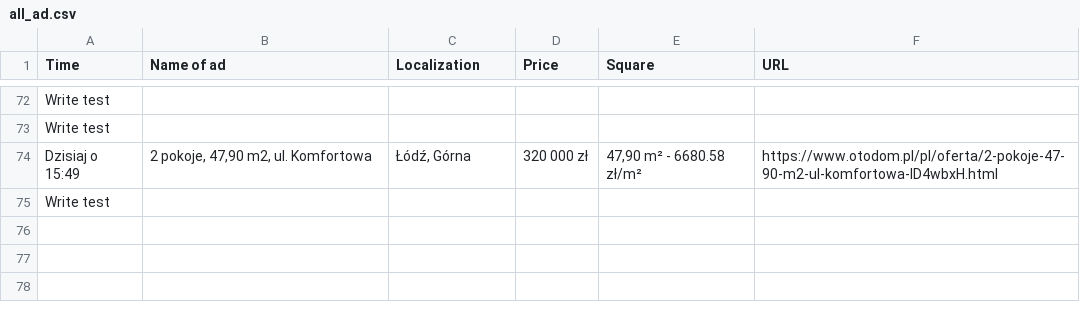
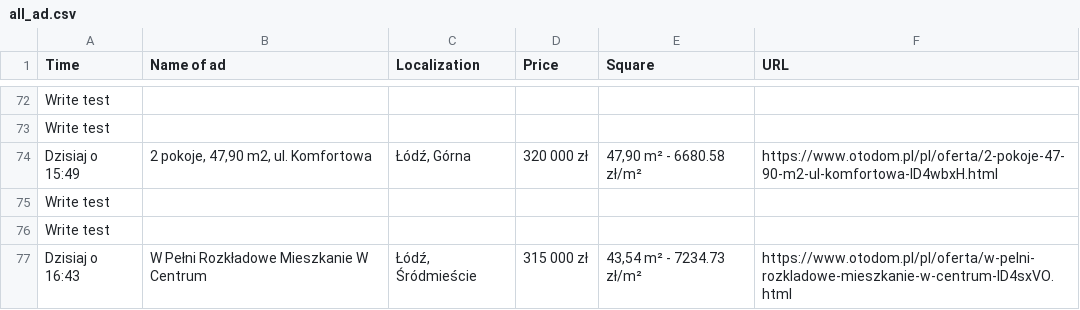
Before and after one commit to OleksandrGnatyuk/olx_parser_bot, a CSV file: csv/all_ad.csv, drawn as a sheet; only a part is shown, gaps mark what is left out; the diff names each change by its address in the sheet, - before the commit and + after, or states it on an @@ line.

```diff
--- a/csv/all_ad.csv
+++ b/csv/all_ad.csv
+row 76: Write test
+row 77: Dzisiaj o 16:43 | W Pełni Rozkładowe Mieszkanie W Centrum | Łódź, Śródmieście | 315 000 zł | 43,54 m² - 7234.73 zł/m² | https://www.otodom.pl/pl/oferta/w-pelni-rozkladowe-mieszkanie-w-centrum-ID4sxVO.html
```
